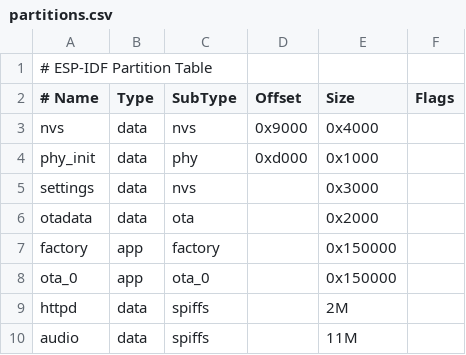
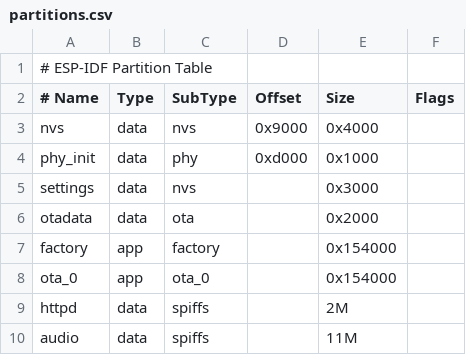
Before and after one commit to chris83527/anna_elsa_esp32_firmware, a CSV file: partitions.csv, drawn as a sheet.

Commit message:
had to resize partitions for factory and ota_0 images

```diff
--- a/partitions.csv
+++ b/partitions.csv
@@ -6,4 +6,4 @@ settings,data,nvs,     ,0x3000,
 otadata,data,ota, ,0x2000,
-factory,app,factory, ,0x150000,
-ota_0,app,ota_0, ,0x150000,
+factory,app,factory, ,0x154000,
+ota_0,app,ota_0, ,0x154000,
 httpd,data,spiffs, ,2M,
```
